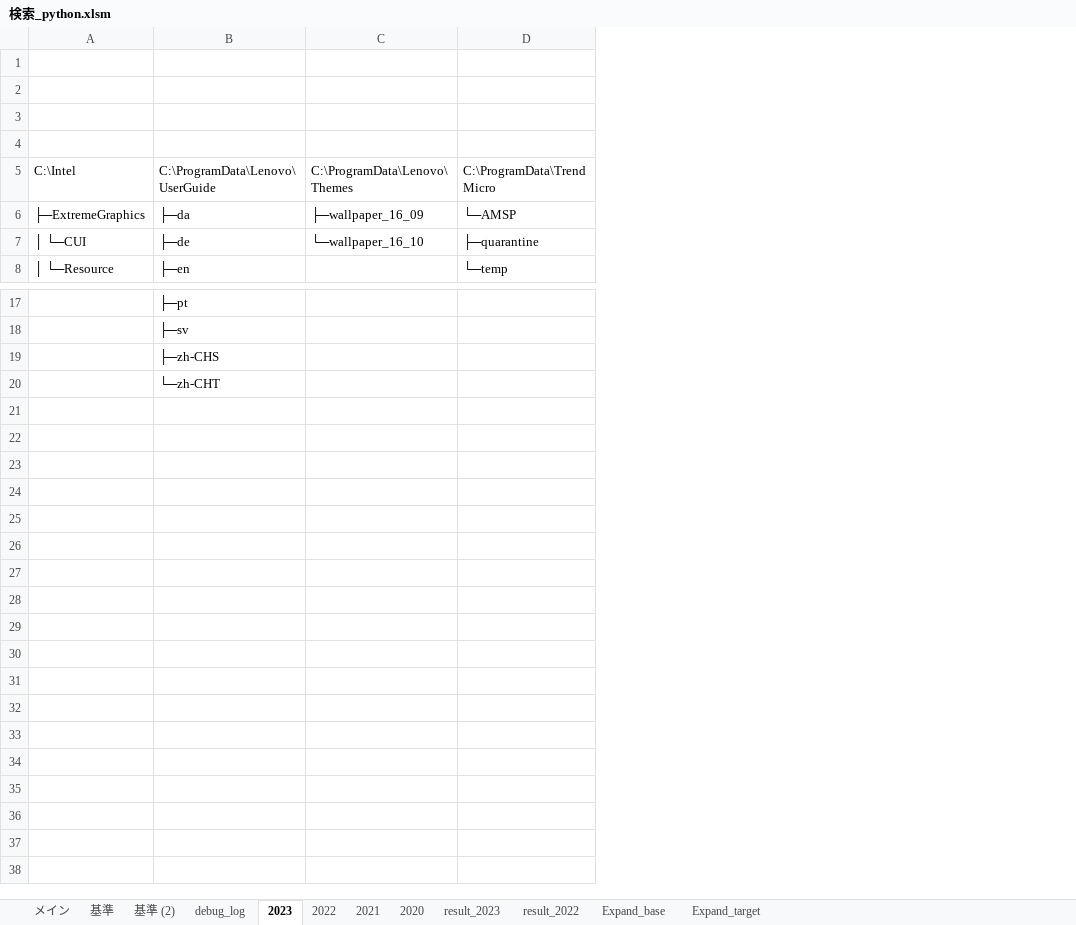
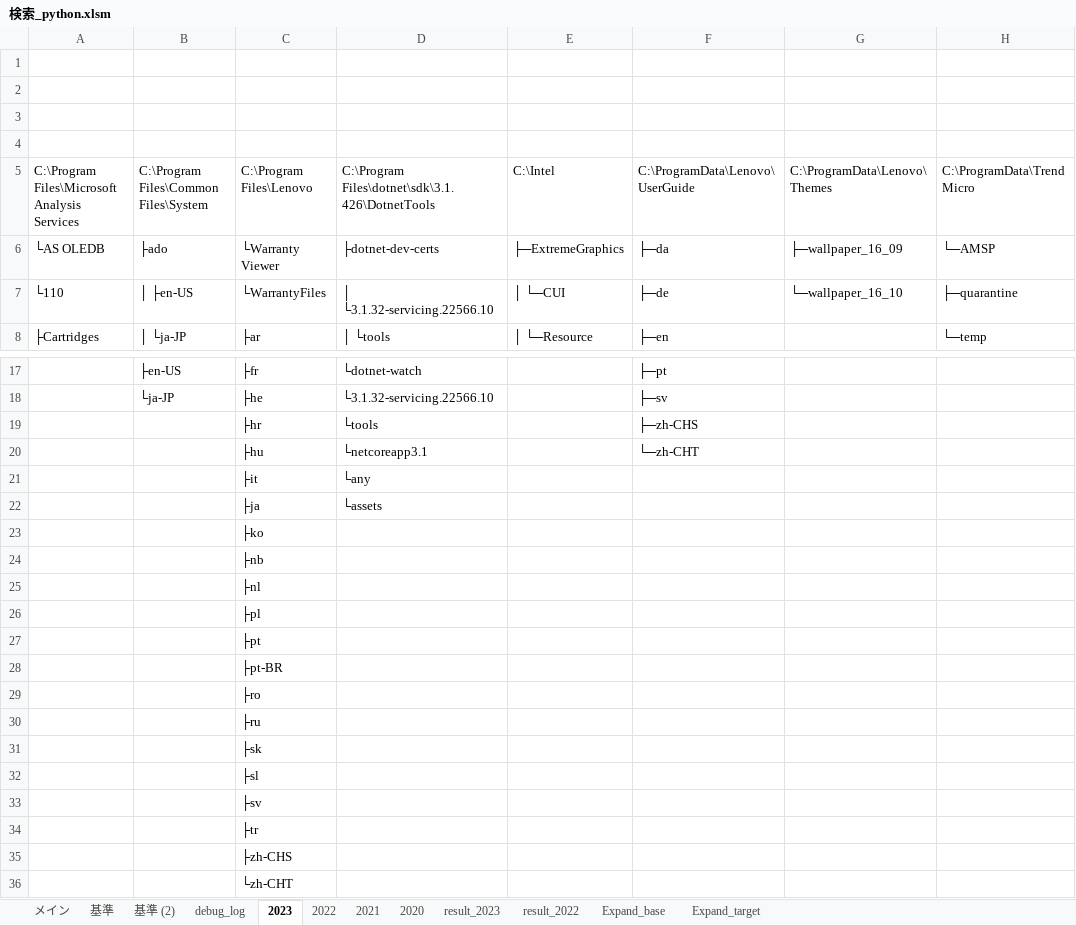
Before and after one commit to myprogram-ishi/DiskLedger, an Excel workbook: 検索_python.xlsm, sheet 2023, drawn as a sheet; only a part is shown, gaps mark what is left out; values as stored, in another font and other column widths than the file's, no borders; rows hold the shown columns only; the diff names each change by its address in the sheet, - before the commit and + after, or states it on an @@ line.

```diff
--- a/検索_python.xlsm (sheet 2023)
+++ b/検索_python.xlsm (sheet 2023)
+column A, rows 5-8: C:\Program Files\Microsoft Analysis Services | └AS OLEDB | └110 | ├Cartridges
+column B, rows 5-8: C:\Program Files\Common Files\System | ├ado | │ ├en-US | │ └ja-JP; rows 17-18: ├en-US | └ja-JP
+column C, rows 5-8: C:\Program Files\Lenovo | └Warranty Viewer | └WarrantyFiles | ├ar; rows 17-20: ├fr | ├he | ├hr | ├hu
+column D, rows 5-8: C:\Program Files\dotnet\sdk\3.1.426\DotnetTools | ├dotnet-dev-certs | │ └3.1.32-servicing.22566.10 | │ └tools; rows 17-20: └dotnet-watch | └3.1.32-servicing.22566.10 | └tools | └netcoreapp3.1
+row 21:  |  | ├it | └any
+row 22:  |  | ├ja | └assets
+row 23:  |  | ├ko
+row 24:  |  | ├nb
+row 25:  |  | ├nl
+row 26:  |  | ├pl
+row 27:  |  | ├pt
+row 28:  |  | ├pt-BR
+row 29:  |  | ├ro
+row 30:  |  | ├ru
+row 31:  |  | ├sk
+row 32:  |  | ├sl
+row 33:  |  | ├sv
+row 34:  |  | ├tr
+row 35:  |  | ├zh-CHS
+row 36:  |  | └zh-CHT
```
Also changed, not shown: sheet 基準, charts or pictures.
